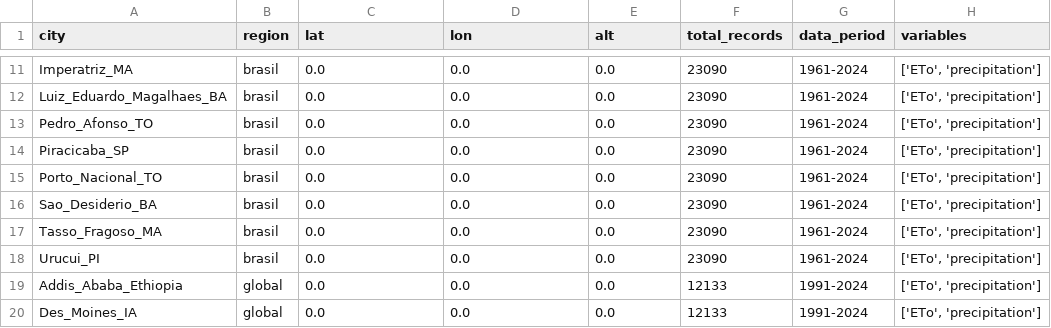
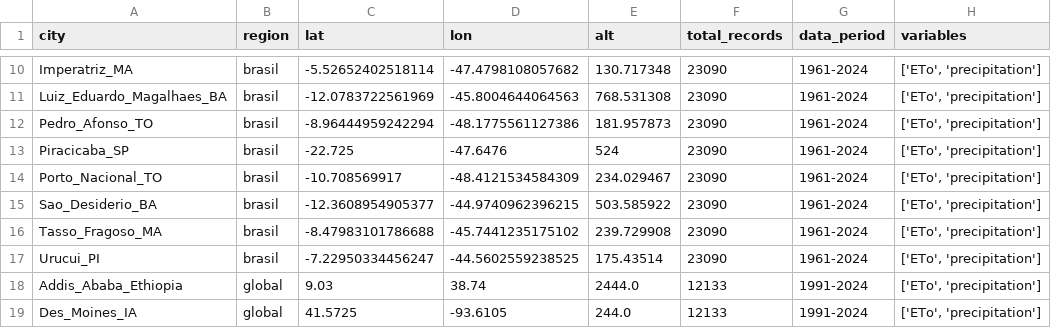
Before and after one commit to angelasilviane/EVAONLINE, a CSV file: reports/summary/cities_summary.csv, drawn as a sheet; only a part is shown, gaps mark what is left out; addresses are those after the commit; the diff covers the shown part only; the diff names each change by its address in the sheet, - before the commit and + after, or states it on an @@ line.

```diff
--- a/reports/summary/cities_summary.csv
+++ b/reports/summary/cities_summary.csv
-C10 (lat): 0.0
+C10 (lat): -5.52652402518114
-D10 (lon): 0.0
+D10 (lon): -47.4798108057682
-E10 (alt): 0.0
+E10 (alt): 130.717348
-C11 (lat): 0.0
+C11 (lat): -12.0783722561969
-D11 (lon): 0.0
+D11 (lon): -45.8004644064563
-E11 (alt): 0.0
+E11 (alt): 768.531308
-C12 (lat): 0.0
+C12 (lat): -8.96444959242294
-D12 (lon): 0.0
+D12 (lon): -48.1775561127386
-E12 (alt): 0.0
+E12 (alt): 181.957873
-C13 (lat): 0.0
+C13 (lat): -22.725
-D13 (lon): 0.0
+D13 (lon): -47.6476
-E13 (alt): 0.0
+E13 (alt): 524
-C14 (lat): 0.0
+C14 (lat): -10.708569917
-D14 (lon): 0.0
+D14 (lon): -48.4121534584309
-E14 (alt): 0.0
+E14 (alt): 234.029467
-C15 (lat): 0.0
+C15 (lat): -12.3608954905377
-D15 (lon): 0.0
+D15 (lon): -44.9740962396215
-E15 (alt): 0.0
+E15 (alt): 503.585922
-C16 (lat): 0.0
+C16 (lat): -8.47983101786688
-D16 (lon): 0.0
+D16 (lon): -45.7441235175102
-E16 (alt): 0.0
+E16 (alt): 239.729908
-C17 (lat): 0.0
+C17 (lat): -7.22950334456247
-D17 (lon): 0.0
+D17 (lon): -44.5602559238525
-E17 (alt): 0.0
+E17 (alt): 175.43514
-C18 (lat): 0.0
+C18 (lat): 9.03
-D18 (lon): 0.0
+D18 (lon): 38.74
-E18 (alt): 0.0
+E18 (alt): 2444.0
-C19 (lat): 0.0
+C19 (lat): 41.5725
-D19 (lon): 0.0
+D19 (lon): -93.6105
-E19 (alt): 0.0
+E19 (alt): 244.0
```
Also changed, not shown: 1 removed row and 54 edited cells elsewhere in this file, data/csv/worldcities_with_elevation.csv, 36 other files.
